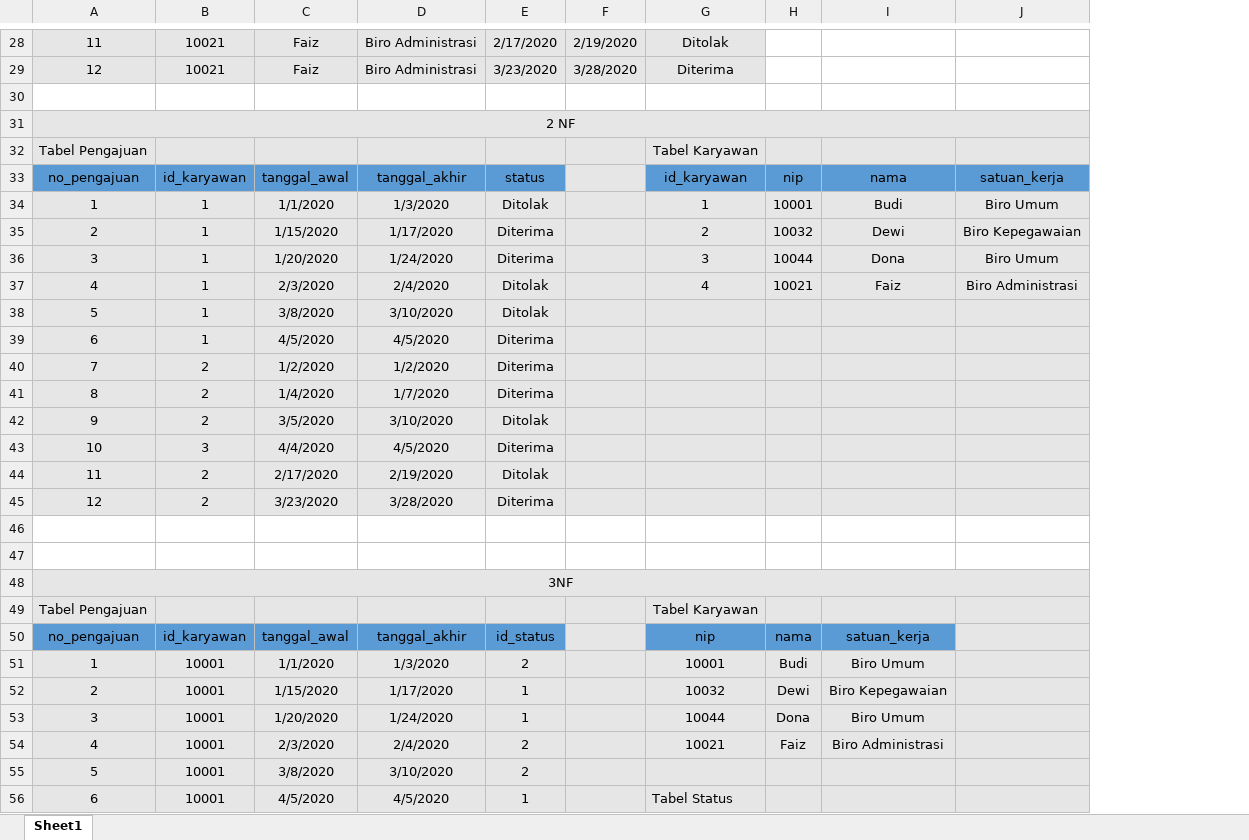
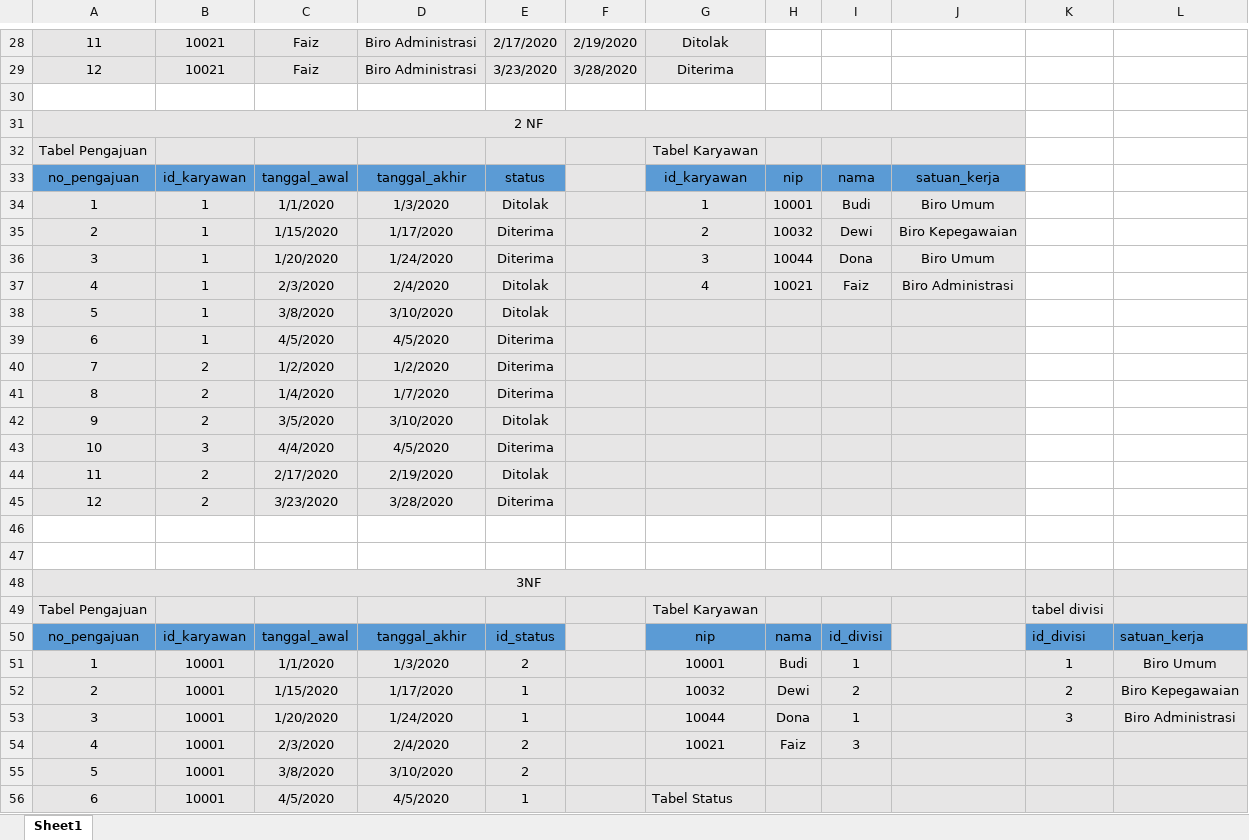
Before and after one commit to ramaalfin/msibHTP-1, an Excel workbook: latihan_normalisasi.xlsx, sheet Sheet1, drawn as a sheet; only a part is shown, gaps mark what is left out; values as stored, in another font and other column widths than the file's, no borders; removed rows and columns are numbered as before the commit, all else as after; the diff names each change by its address in the sheet, - before the commit and + after, or states it on an @@ line.

Commit message:
push

```diff
--- a/latihan_normalisasi.xlsx (sheet Sheet1)
+++ b/latihan_normalisasi.xlsx (sheet Sheet1)
+column I, rows 33-54: nama | Budi | Dewi | Dona | Faiz |  |  |  |  |  |  |  |  |  |  |  |  | id_divisi | 1 | 2 | 1 | 3
+column K, rows 49-53: tabel divisi | id_divisi | 1 | 2 | 3
-A31:J31 merged
+A31:J31 merged
-L31:L32 fill: #E7E6E6
+L31:L32 fill: none
-J33: nama
+J33: satuan_kerja
-L33: satuan_kerja
+L33: (empty)
-L33 fill: #5B9BD5
+L33 fill: none
-J34: Budi
+J34: Biro Umum
-L34: Biro Umum
+L34: (empty)
-L34:L45 fill: #E7E6E6
+L34:L45 fill: none
-J35: Dewi
+J35: Biro Kepegawaian
-L35: Biro Kepegawaian
+L35: (empty)
-J36: Dona
+J36: Biro Umum
-L36: Biro Umum
+L36: (empty)
-J37: Faiz
+J37: Biro Administrasi
-L37: Biro Administrasi
+L37: (empty)
-A48:J48 merged
+A48:J48 merged
-J50: satuan_kerja
+J50: (empty)
-J50 fill: #5B9BD5
+J50 fill: #E7E6E6
-L50: (empty)
+L50: satuan_kerja
-L50 fill: #E7E6E6
+L50 fill: #5B9BD5
-J51: Biro Umum
+J51: (empty)
-L51: (empty)
+L51: Biro Umum
-J52: Biro Kepegawaian
+J52: (empty)
-L52: (empty)
+L52: Biro Kepegawaian
-J53: Biro Umum
+J53: (empty)
-L53: (empty)
+L53: Biro Administrasi
-J54: Biro Administrasi
+J54: (empty)
```
